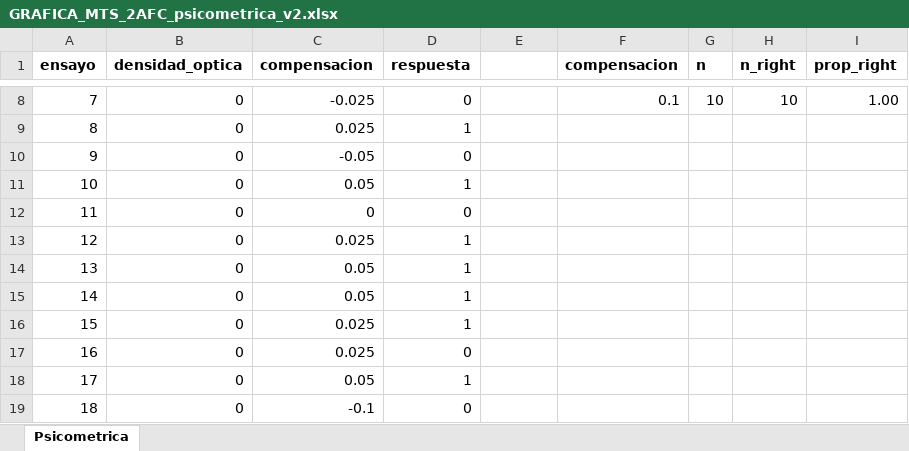
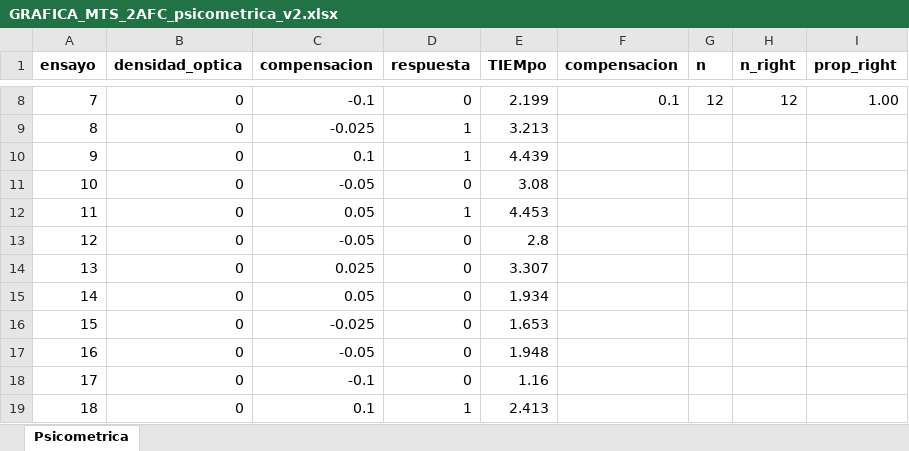
Before and after one commit to JaimeHBMad/PulfrichEffect, an Excel workbook: Resultados/2AFC/MTS/GRAFICA_MTS_2AFC_psicometrica_v2.xlsx, sheet Psicometrica, drawn as a sheet; only a part is shown, gaps mark what is left out; values as stored, in another font and other column widths than the file's, no borders; charts and pictures and conditional formats not drawn; the diff covers the shown part only; the diff names each change by its address in the sheet, - before the commit and + after, or states it on an @@ line.

```diff
--- a/Resultados/2AFC/MTS/GRAFICA_MTS_2AFC_psicometrica_v2.xlsx (sheet Psicometrica)
+++ b/Resultados/2AFC/MTS/GRAFICA_MTS_2AFC_psicometrica_v2.xlsx (sheet Psicometrica)
-E1: (empty)
+E1: TIEMpo
-C8 (compensacion): -0.025
+C8 (compensacion): -0.1
-E8 (TIEMpo): (empty)
+E8 (TIEMpo): 2.199
-G8 (n): 10
+G8 (n): 12
-H8 (n_right): 10
+H8 (n_right): 12
-C9 (compensacion): 0.025
+C9 (compensacion): -0.025
-E9 (TIEMpo): (empty)
+E9 (TIEMpo): 3.213
-C10 (compensacion): -0.05
+C10 (compensacion): 0.1
-D10 (respuesta): 0
+D10 (respuesta): 1
-E10 (TIEMpo): (empty)
+E10 (TIEMpo): 4.439
-C11 (compensacion): 0.05
+C11 (compensacion): -0.05
-D11 (respuesta): 1
+D11 (respuesta): 0
-E11 (TIEMpo): (empty)
+E11 (TIEMpo): 3.08
-C12 (compensacion): 0
+C12 (compensacion): 0.05
-D12 (respuesta): 0
+D12 (respuesta): 1
-E12 (TIEMpo): (empty)
+E12 (TIEMpo): 4.453
-C13 (compensacion): 0.025
+C13 (compensacion): -0.05
-D13:D16 (respuesta): 1
+D13:D16 (respuesta): 0
-E13 (TIEMpo): (empty)
+E13 (TIEMpo): 2.8
-C14 (compensacion): 0.05
+C14 (compensacion): 0.025
-E14 (TIEMpo): (empty)
+E14 (TIEMpo): 3.307
-E15 (TIEMpo): (empty)
+E15 (TIEMpo): 1.934
-C16 (compensacion): 0.025
+C16 (compensacion): -0.025
-E16 (TIEMpo): (empty)
+E16 (TIEMpo): 1.653
-C17 (compensacion): 0.025
+C17 (compensacion): -0.05
-E17 (TIEMpo): (empty)
+E17 (TIEMpo): 1.948
-C18 (compensacion): 0.05
+C18 (compensacion): -0.1
-D18 (respuesta): 1
+D18 (respuesta): 0
-E18 (TIEMpo): (empty)
+E18 (TIEMpo): 1.16
-C19 (compensacion): -0.1
+C19 (compensacion): 0.1
-D19 (respuesta): 0
+D19 (respuesta): 1
-E19 (TIEMpo): (empty)
+E19 (TIEMpo): 2.413
```
Also changed, not shown: 96 edited cells elsewhere in this sheet, charts or pictures, 9 other files.
